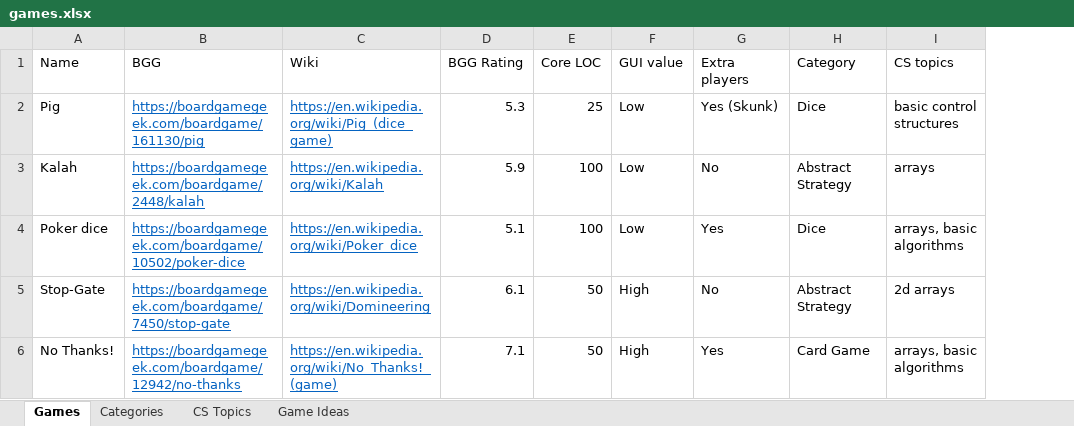
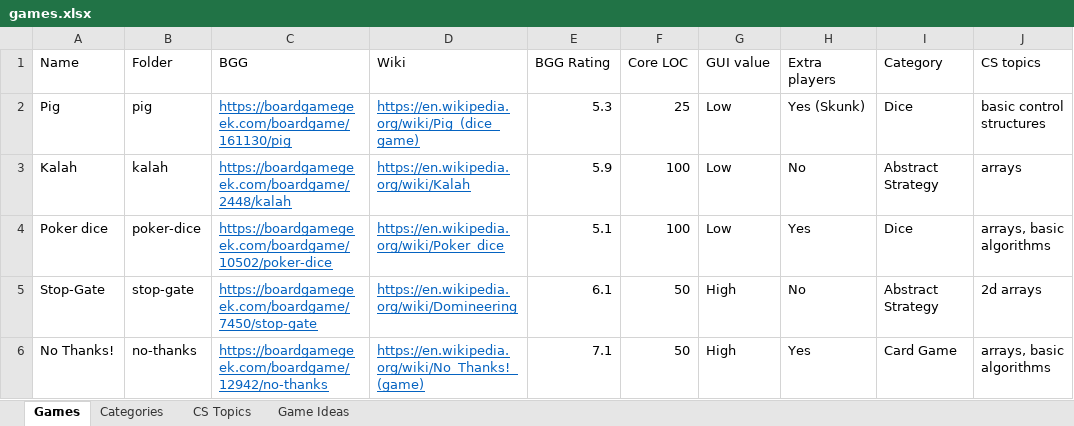
Before and after one commit to rg-software/board-games, an Excel workbook: games.xlsx, sheet Games, drawn as a sheet; values as stored, in another font and other column widths than the file's, no borders; table styles not drawn; the diff names each change by its address in the sheet, - before the commit and + after, or states it on an @@ line.

```diff
--- a/games.xlsx (sheet Games)
+++ b/games.xlsx (sheet Games)
+column B (Folder), rows 2-6: pig | kalah | poker-dice | stop-gate | no-thanks
```
Also changed, not shown: 4 other files.
